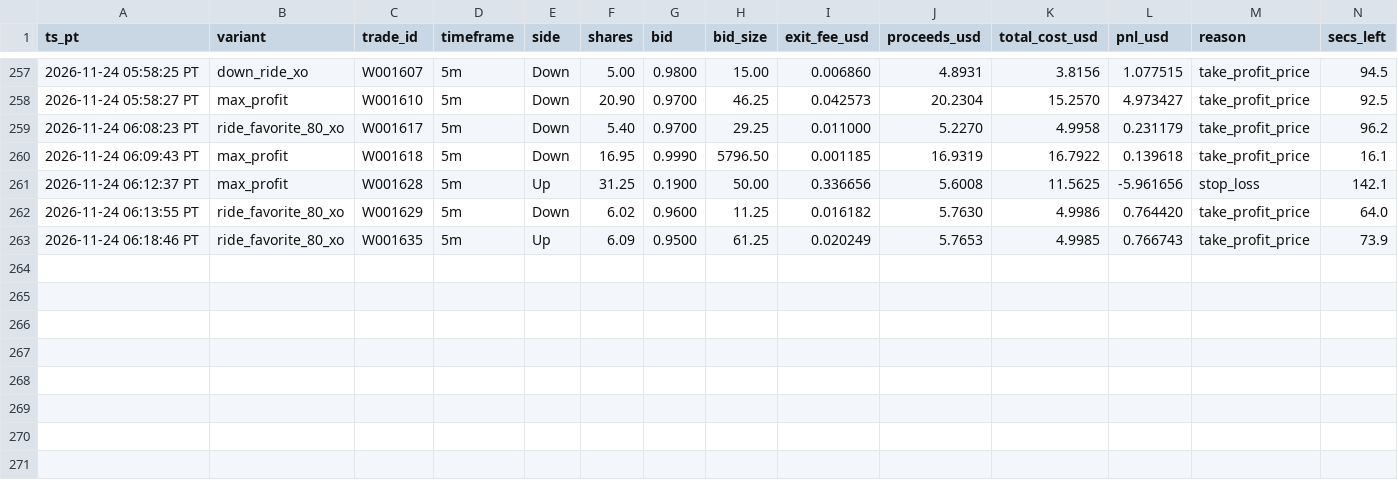
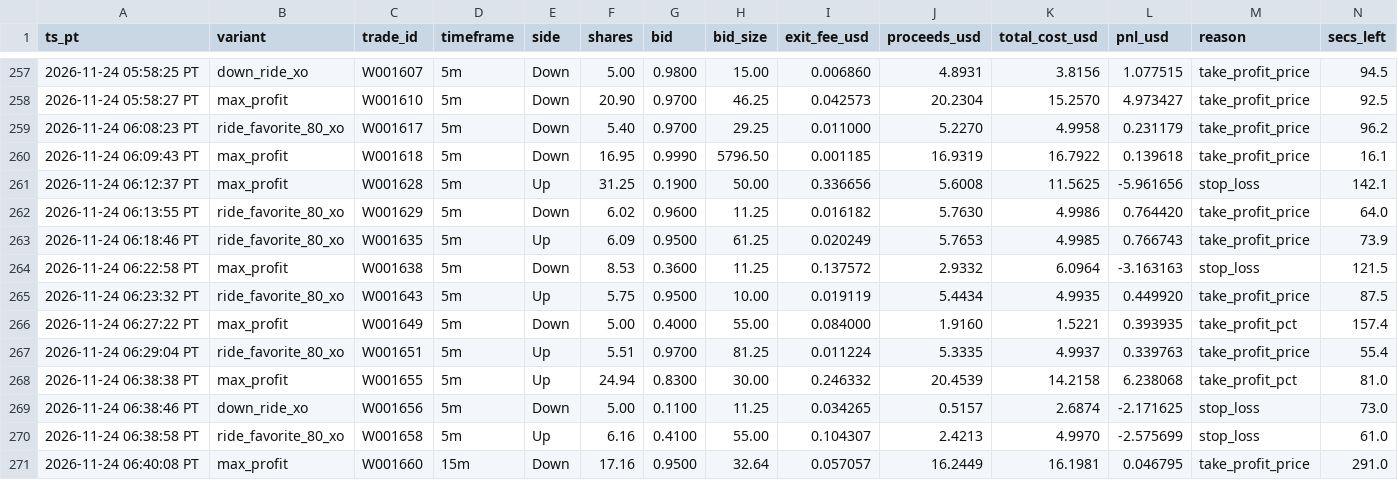
Before and after one commit to michaeldeuchar-dotcom/sol-paper-bot, a CSV file: data/week2/cash_out_exits.csv, drawn as a sheet; only a part is shown, gaps mark what is left out; rows hold the shown columns only; the diff names each change by its address in the sheet, - before the commit and + after, or states it on an @@ line.

```diff
--- a/data/week2/cash_out_exits.csv
+++ b/data/week2/cash_out_exits.csv
+row 264: 2026-11-24 06:22:58 PT | max_profit | W001638 | 5m | Down | 8.53 | 0.3600 | 11.25 | 0.137572 | 2.9332 | 6.0964 | -3.163163 | stop_loss | 121.5
+row 265: 2026-11-24 06:23:32 PT | ride_favorite_80_xo | W001643 | 5m | Up | 5.75 | 0.9500 | 10.00 | 0.019119 | 5.4434 | 4.9935 | 0.449920 | take_profit_price | 87.5
+row 266: 2026-11-24 06:27:22 PT | max_profit | W001649 | 5m | Down | 5.00 | 0.4000 | 55.00 | 0.084000 | 1.9160 | 1.5221 | 0.393935 | take_profit_pct | 157.4
+row 267: 2026-11-24 06:29:04 PT | ride_favorite_80_xo | W001651 | 5m | Up | 5.51 | 0.9700 | 81.25 | 0.011224 | 5.3335 | 4.9937 | 0.339763 | take_profit_price | 55.4
+row 268: 2026-11-24 06:38:38 PT | max_profit | W001655 | 5m | Up | 24.94 | 0.8300 | 30.00 | 0.246332 | 20.4539 | 14.2158 | 6.238068 | take_profit_pct | 81.0
+row 269: 2026-11-24 06:38:46 PT | down_ride_xo | W001656 | 5m | Down | 5.00 | 0.1100 | 11.25 | 0.034265 | 0.5157 | 2.6874 | -2.171625 | stop_loss | 73.0
+row 270: 2026-11-24 06:38:58 PT | ride_favorite_80_xo | W001658 | 5m | Up | 6.16 | 0.4100 | 55.00 | 0.104307 | 2.4213 | 4.9970 | -2.575699 | stop_loss | 61.0
+row 271: 2026-11-24 06:40:08 PT | max_profit | W001660 | 15m | Down | 17.16 | 0.9500 | 32.64 | 0.057057 | 16.2449 | 16.1981 | 0.046795 | take_profit_price | 291.0
```
Also changed, not shown: data/week2/decisions_tail.csv, data/week2/trades_bankroll_20.csv, 19 other files.
